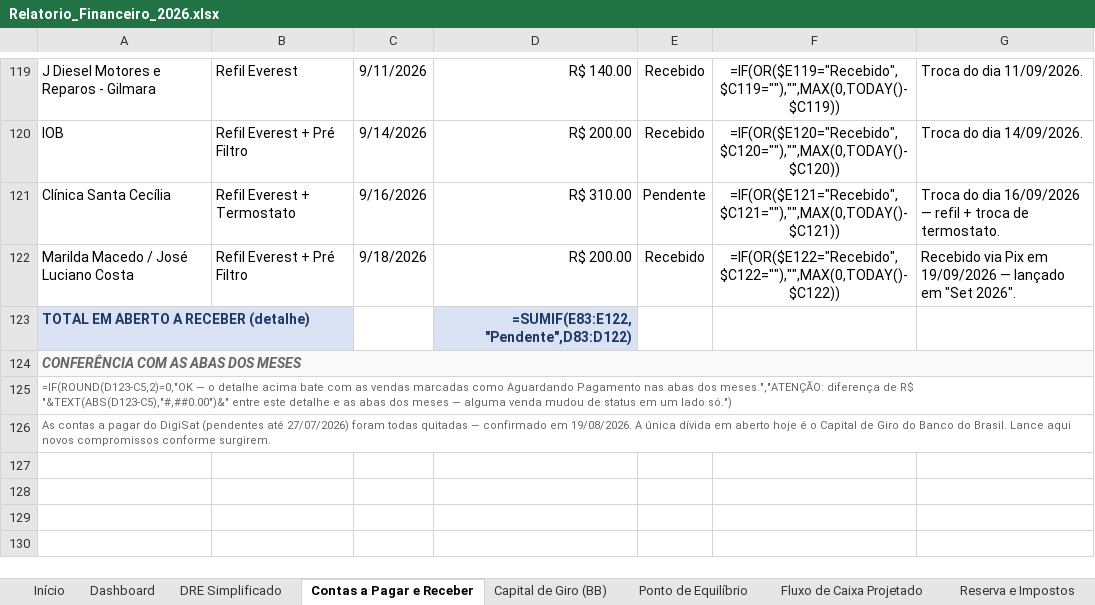
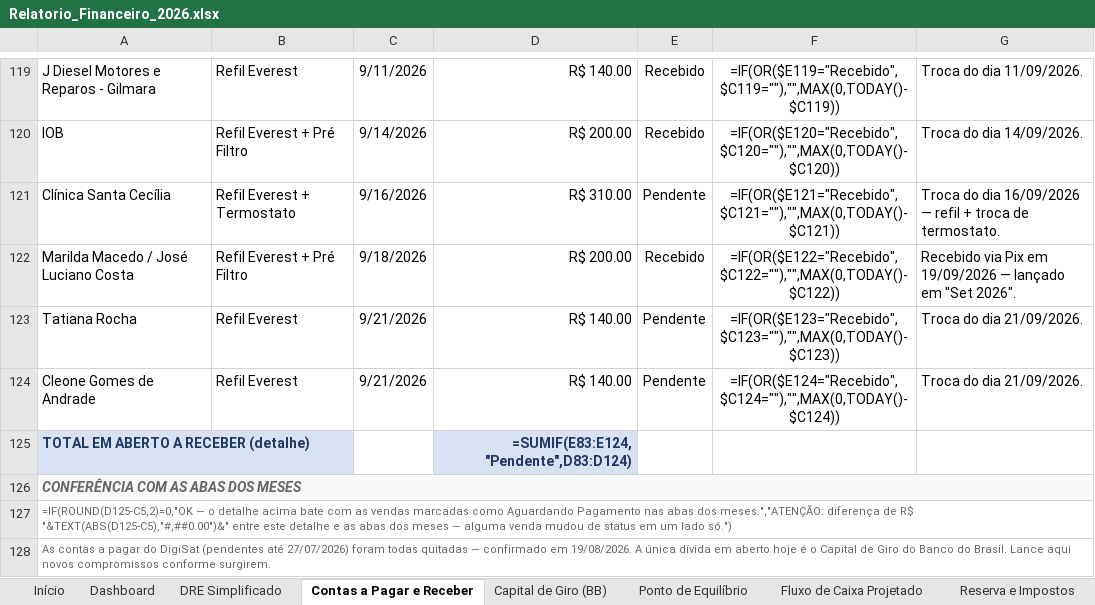
Before and after one commit to backupplanetaagua2025-hub/financeiro, an Excel workbook: Relatorio_Financeiro_2026.xlsx, sheet Contas a Pagar e Receber, drawn as a sheet; only a part is shown, gaps mark what is left out; values as stored, in another font and other column widths than the file's, no borders; formulas without a stored value are shown as written; addresses are those after the commit; the diff names each change by its address in the sheet, - before the commit and + after, or states it on an @@ line.

```diff
--- a/Relatorio_Financeiro_2026.xlsx (sheet Contas a Pagar e Receber)
+++ b/Relatorio_Financeiro_2026.xlsx (sheet Contas a Pagar e Receber)
+row 123: Tatiana Rocha | Refil Everest | 9/21/2026 | R$ 140.00 | Pendente | =IF(OR($E123="Recebido",$C123=""),"",MAX(0,TODAY()-$C123)) | Troca do dia 21/09/2026.
+row 124: Cleone Gomes de Andrade | Refil Everest | 9/21/2026 | R$ 140.00 | Pendente | =IF(OR($E124="Recebido",$C124=""),"",MAX(0,TODAY()-$C124)) | Troca do dia 21/09/2026.
-D125: =SUMIF(E83:E122,"Pendente",D83:D122)
+D125: =SUMIF(E83:E124,"Pendente",D83:D124)
-A127: =IF(ROUND(D123-C5,2)=0,"OK — o detalhe acima bate com as vendas marcadas como Aguardando Pagamento nas abas dos meses.","ATENÇÃO: diferença de R$ "&TEXT(ABS(D123-C5),"#,##0.00")&" entre este…
+A127: =IF(ROUND(D125-C5,2)=0,"OK — o detalhe acima bate com as vendas marcadas como Aguardando Pagamento nas abas dos meses.","ATENÇÃO: diferença de R$ "&TEXT(ABS(D125-C5),"#,##0.00")&" entre este…
```
Also changed, not shown: sheet Set 2026.
